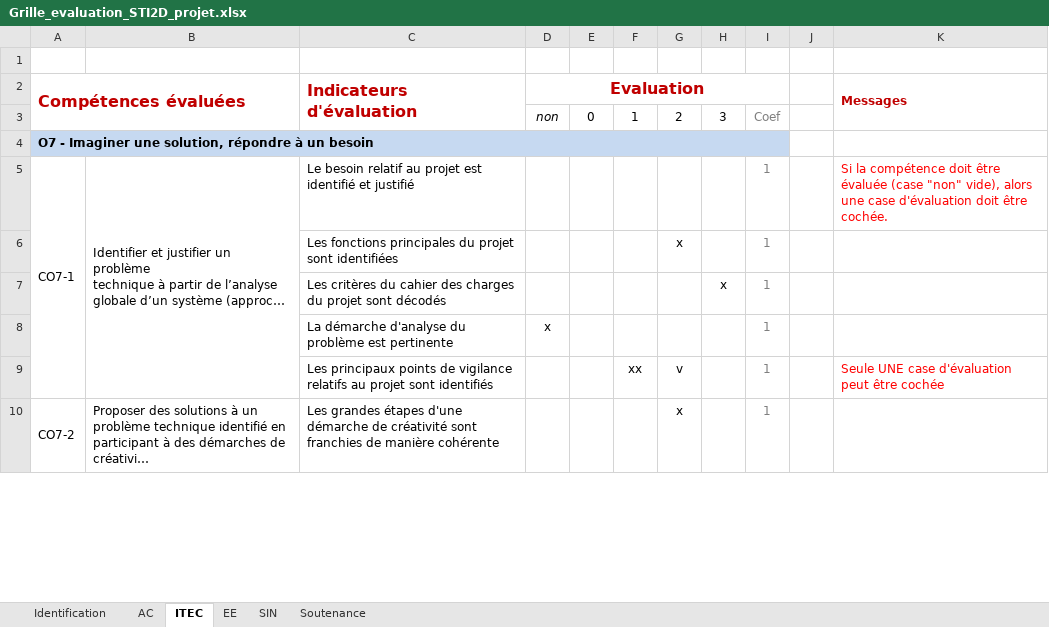
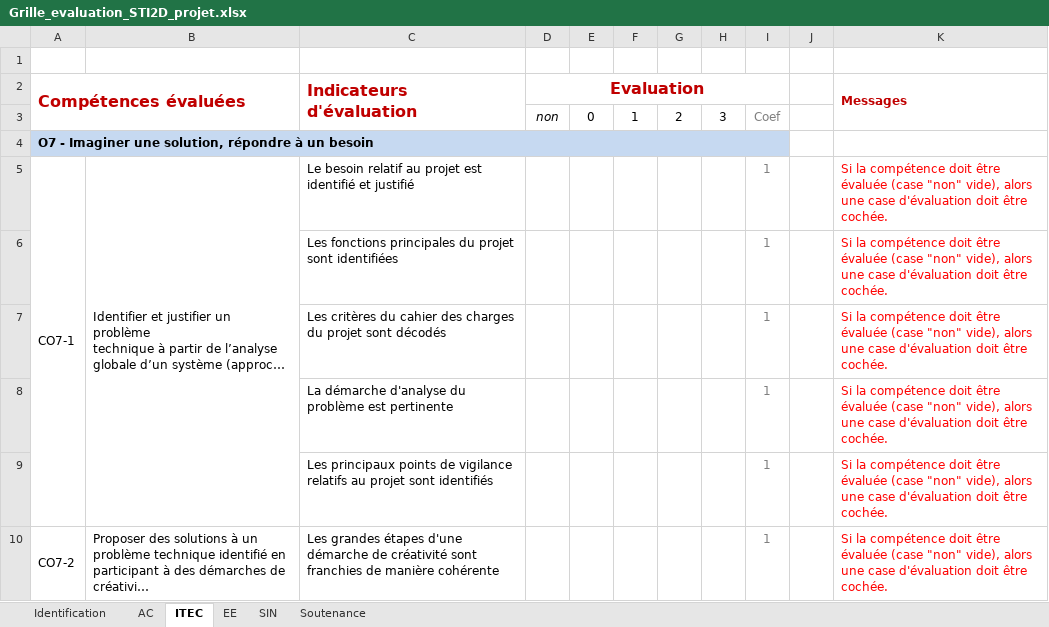
Before and after one commit to cedrick-f/pySequence, an Excel workbook: src/Grille_evaluation_STI2D_projet.xlsx, sheet ITEC, drawn as a sheet; only a part is shown; long unchanged cells end in …; values as stored, in another font and other column widths than the file's, no borders; conditional formats not drawn; removed rows and columns are numbered as before the commit, all else as after; the diff covers the shown part only; the diff names each change by its address in the sheet, - before the commit and + after, or states it on an @@ line.

```diff
--- a/src/Grille_evaluation_STI2D_projet.xlsx (sheet ITEC)
+++ b/src/Grille_evaluation_STI2D_projet.xlsx (sheet ITEC)
-G6: x
+G6: (empty)
-K6:K8 (Messages): (empty)
+K6:K8 (Messages): Si la compétence doit être évaluée (case "non" vide), alors une case d'évaluation doit être cochée.
-H7: x
+H7: (empty)
-D8 (Evaluation): x
+D8 (Evaluation): (empty)
-row 9:  |  | Les principaux points de vigilance relatifs au projet sont identifiés |  |  | xx | v |  | 1 |  | Seule UNE case d'évaluation peut être cochée
+row 9:  |  | Les principaux points de vigilance relatifs au projet sont identifiés |  |  |  |  |  | 1 |  | Si la compétence doit être évaluée (case "non" vide), alors une case d'évaluation doit être cochée.
-G10: x
+G10: (empty)
-K10 (Messages): (empty)
+K10 (Messages): Si la compétence doit être évaluée (case "non" vide), alors une case d'évaluation doit être cochée.
```
Also changed, not shown: 3 added rows, 3 removed rows and 20 edited cells elsewhere in this sheet, sheet EE, sheet SIN, sheet AC, sheet Soutenance, sheet Identification, hidden cells, 2 other files.
